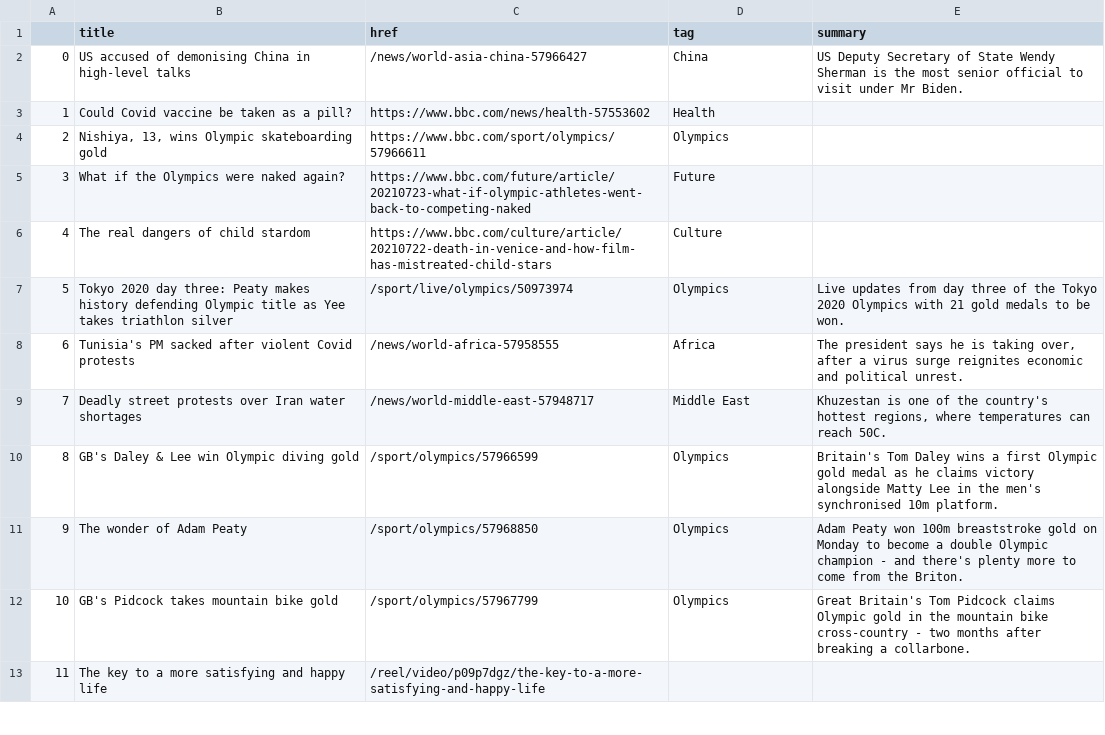
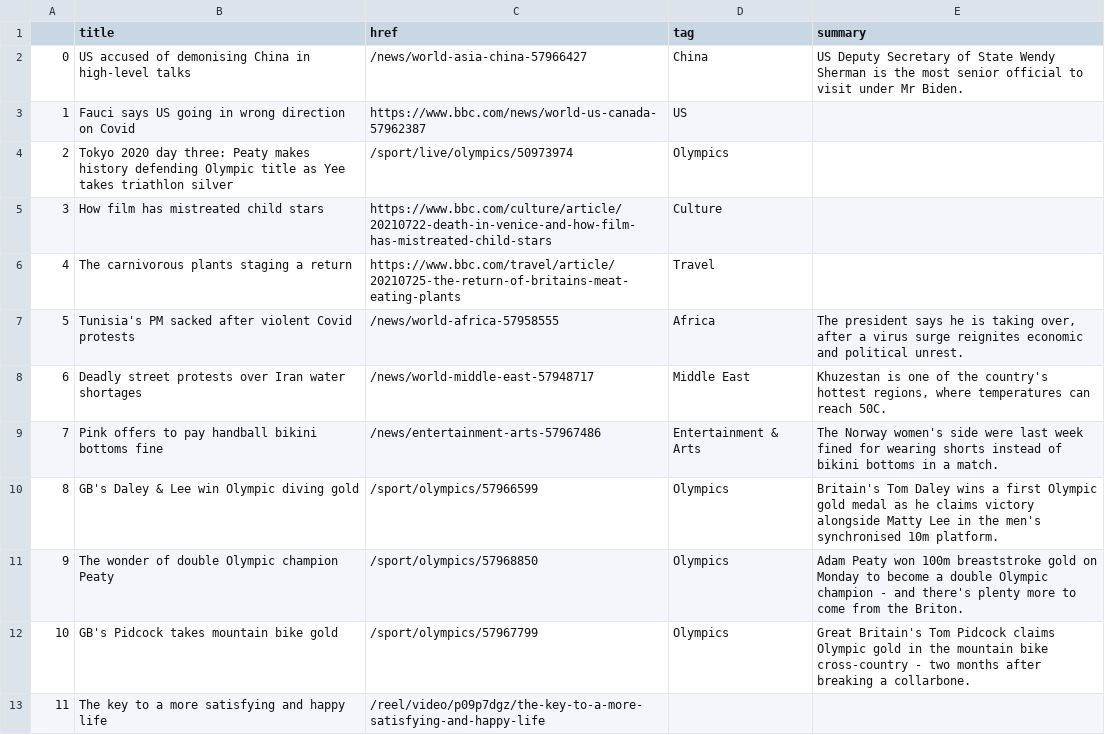
Before and after one commit to FraukeReyer/automatic-scraper, a CSV file: bbc-headlines.csv, drawn as a sheet; only a part is shown; the diff covers the shown part only.

```diff
--- a/bbc-headlines.csv
+++ b/bbc-headlines.csv
@@ -2,11 +2,11 @@
 0,US accused of demonising China in high-level talks,/news/world-asia-china-57966427,China,US Deputy Secretary of State Wendy Sherman is the most senior official to visit under Mr Biden.
-1,Could Covid vaccine be taken as a pill?,https://www.bbc.com/news/health-57553602,Health,
-2,"Nishiya, 13, wins Olympic skateboarding gold",https://www.bbc.com/sport/olympics/57966611,Olympics,
-3,What if the Olympics were naked again?,https://www.bbc.com/future/article/20210723-what-if-olympic-athletes-went-back-to-competing-naked,Future,
-4,The real dangers of child stardom,https://www.bbc.com/culture/article/20210722-death-in-venice-and-how-film-has-mistreated-child-stars,Culture,
-5,Tokyo 2020 day three: Peaty makes history defending Olympic title as Yee takes triathlon silver,/sport/live/olympics/50973974,Olympics,Live updates from day three of the Tokyo 2020 Olympics with 21 gold medals to be won.
-6,Tunisia's PM sacked after violent Covid protests,/news/world-africa-57958555,Africa,"The president says he is taking over, after a virus surge reignites economic and political unrest."
-7,Deadly street protests over Iran water shortages,/news/world-middle-east-57948717,Middle East,"Khuzestan is one of the country's hottest regions, where temperatures can reach 50C."
+1,Fauci says US going in wrong direction on Covid,https://www.bbc.com/news/world-us-canada-57962387,US,
+2,Tokyo 2020 day three: Peaty makes history defending Olympic title as Yee takes triathlon silver,/sport/live/olympics/50973974,Olympics,
+3,How film has mistreated child stars,https://www.bbc.com/culture/article/20210722-death-in-venice-and-how-film-has-mistreated-child-stars,Culture,
+4,The carnivorous plants staging a return,https://www.bbc.com/travel/article/20210725-the-return-of-britains-meat-eating-plants,Travel,
+5,Tunisia's PM sacked after violent Covid protests,/news/world-africa-57958555,Africa,"The president says he is taking over, after a virus surge reignites economic and political unrest."
+6,Deadly street protests over Iran water shortages,/news/world-middle-east-57948717,Middle East,"Khuzestan is one of the country's hottest regions, where temperatures can reach 50C."
+7,Pink offers to pay handball bikini bottoms fine,/news/entertainment-arts-57967486,Entertainment & Arts,The Norway women's side were last week fined for wearing shorts instead of bikini bottoms in a match.
 8,GB's Daley & Lee win Olympic diving gold,/sport/olympics/57966599,Olympics,Britain's Tom Daley wins a first Olympic gold medal as he claims victory alongside Matty Lee in the men's synchronised 10m platform.
-9,The wonder of Adam Peaty,/sport/olympics/57968850,Olympics,Adam Peaty won 100m breaststroke gold on Monday to become a double Olympic champion - and there's plenty more to come from the Briton.
+9,The wonder of double Olympic champion Peaty,/sport/olympics/57968850,Olympics,Adam Peaty won 100m breaststroke gold on Monday to become a double Olympic champion - and there's plenty more to come from the Briton.
 10,GB's Pidcock takes mountain bike gold,/sport/olympics/57967799,Olympics,Great Britain's Tom Pidcock claims Olympic gold in the mountain bike cross-country - two months after breaking a collarbone.
```
Also changed, not shown: 32 edited cells elsewhere in this file.
